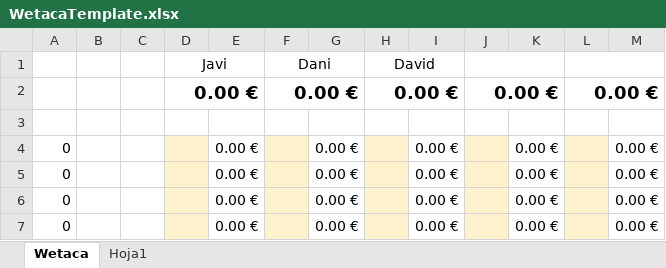
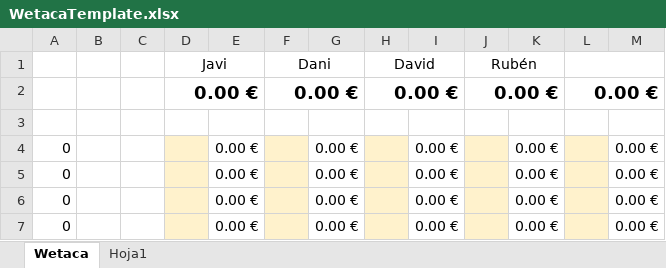
Before and after one commit to javijg85/wetaca_scraping, an Excel workbook: WetacaTemplate.xlsx, sheet Wetaca, drawn as a sheet; only a part is shown; values as stored, in another font and other column widths than the file's, no borders; the diff names each change by its address in the sheet, - before the commit and + after, or states it on an @@ line.

Commit message:
Actualizar plantilla

```diff
--- a/WetacaTemplate.xlsx (sheet Wetaca)
+++ b/WetacaTemplate.xlsx (sheet Wetaca)
-J1: (empty)
+J1: Rubén
```
